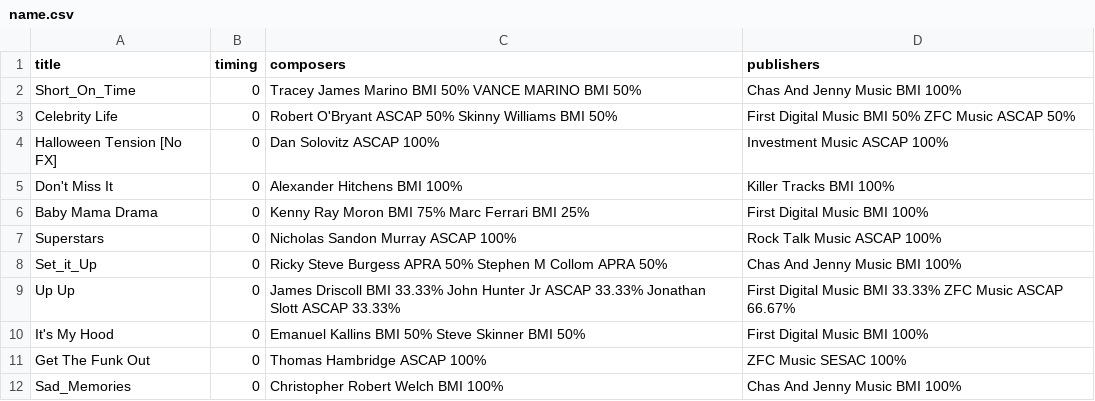
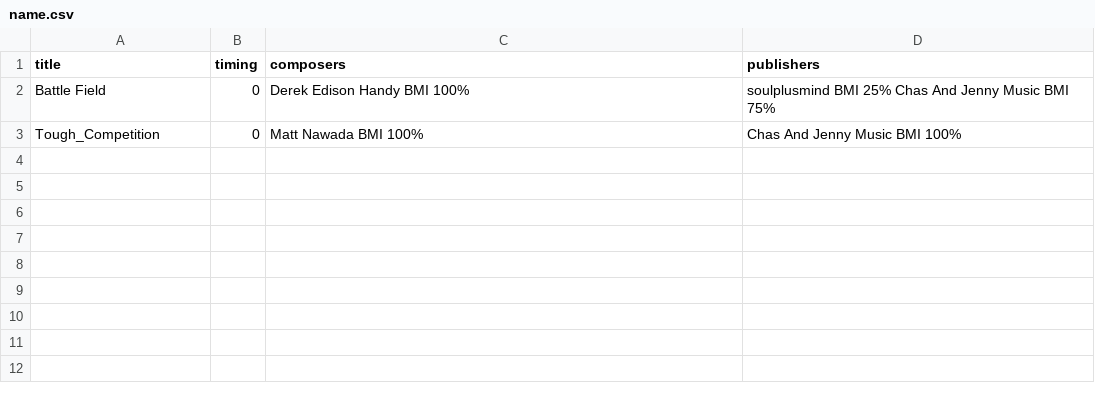
Before and after one commit to chaseahn/yizzly, a CSV file: run/src/static/uploads/name.csv, drawn as a sheet.

```diff
--- a/run/src/static/uploads/name.csv
+++ b/run/src/static/uploads/name.csv
@@ -1,12 +1,3 @@
 title,timing,composers,publishers
-Short_On_Time,0,Tracey James Marino BMI 50% VANCE MARINO BMI 50%,Chas And Jenny Music BMI 100%
-Celebrity Life,0,Robert O'Bryant ASCAP 50% Skinny Williams BMI 50%,First Digital Music BMI 50% ZFC Music ASCAP 50%
-Halloween Tension [No FX],0,Dan Solovitz ASCAP 100%,Investment Music ASCAP 100%
-Don't Miss It,0,Alexander Hitchens BMI 100%,Killer Tracks BMI 100%
-Baby Mama Drama,0,Kenny Ray Moron BMI 75% Marc Ferrari BMI 25%,First Digital Music BMI 100%
-Superstars,0,Nicholas Sandon Murray ASCAP 100%,Rock Talk Music ASCAP 100%
-Set_it_Up,0,Ricky Steve Burgess APRA 50% Stephen M Collom APRA 50%,Chas And Jenny Music BMI 100%
-Up Up,0,James Driscoll BMI 33.33% John Hunter Jr ASCAP 33.33% Jonathan Slott ASCAP 33.33%,First Digital Music BMI 33.33% ZFC Music ASCAP 66.67%
-It's My Hood,0,Emanuel Kallins BMI 50% Steve Skinner BMI 50%,First Digital Music BMI 100%
-Get The Funk Out,0,Thomas Hambridge ASCAP 100%,ZFC Music SESAC 100%
-Sad_Memories,0,Christopher Robert Welch BMI 100%,Chas And Jenny Music BMI 100%
+Battle Field,0,Derek Edison Handy BMI 100%,soulplusmind BMI 25% Chas And Jenny Music BMI 75%
+Tough_Competition,0,Matt Nawada BMI 100%,Chas And Jenny Music BMI 100%
```
Also changed, not shown: 9 other files.
